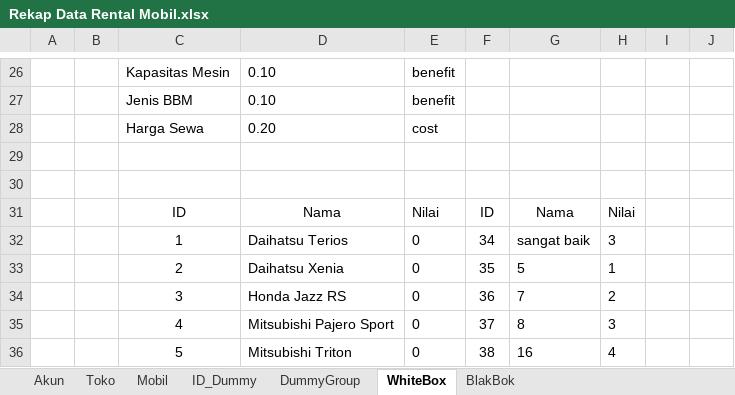
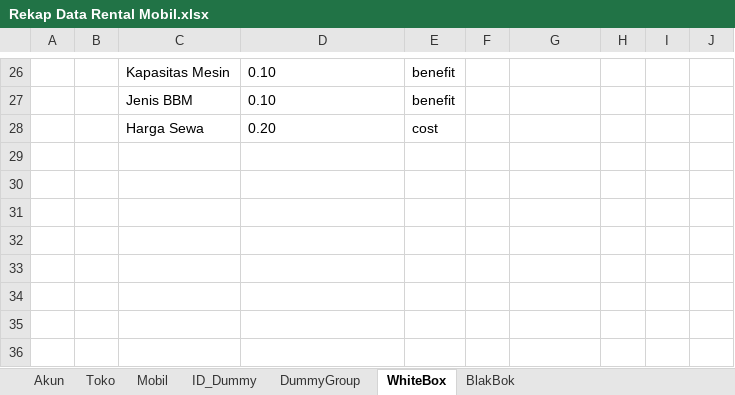
Before and after one commit to mhd-amirul/RentCarApplication, an Excel workbook: public/DatabaseRecovery/sql/Rekap Data Rental Mobil.xlsx, sheet WhiteBox, drawn as a sheet; only a part is shown, gaps mark what is left out; values as stored, in another font and other column widths than the file's, no borders; conditional formats not drawn; the diff covers the shown part only; the diff names each change by its address in the sheet, - before the commit and + after, or states it on an @@ line.

```diff
--- a/public/DatabaseRecovery/sql/Rekap Data Rental Mobil.xlsx (sheet WhiteBox)
+++ b/public/DatabaseRecovery/sql/Rekap Data Rental Mobil.xlsx (sheet WhiteBox)
-C31: ID
+C31: (empty)
-D31: Nama
+D31: (empty)
-E31: Nilai
+E31: (empty)
-F31: ID
+F31: (empty)
-G31: Nama
+G31: (empty)
-H31: Nilai
+H31: (empty)
-C32: 1
+C32: (empty)
-D32: Daihatsu Terios
+D32: (empty)
-E32:E36: 0
+E32:E36: (empty)
-F32: 34
+F32: (empty)
-G32: sangat baik
+G32: (empty)
-H32: 3
+H32: (empty)
-C33: 2
+C33: (empty)
-D33: Daihatsu Xenia
+D33: (empty)
-F33: 35
+F33: (empty)
-G33: 5
+G33: (empty)
-H33: 1
+H33: (empty)
-C34: 3
+C34: (empty)
-D34: Honda Jazz RS
+D34: (empty)
-F34: 36
+F34: (empty)
-G34: 7
+G34: (empty)
-H34: 2
+H34: (empty)
-C35: 4
+C35: (empty)
-D35: Mitsubishi Pajero Sport
+D35: (empty)
-F35: 37
+F35: (empty)
-G35: 8
+G35: (empty)
-H35: 3
+H35: (empty)
-C36: 5
+C36: (empty)
-D36: Mitsubishi Triton
+D36: (empty)
-F36: 38
+F36: (empty)
-G36: 16
+G36: (empty)
-H36: 4
+H36: (empty)
```
Also changed, not shown: 95 added rows, 18 removed rows and 60 edited cells elsewhere in this sheet, 3 other files.
